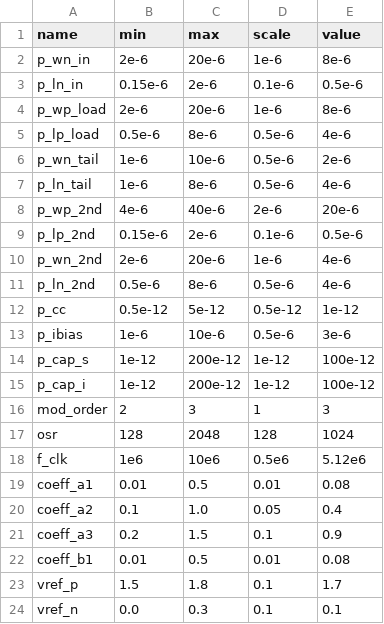
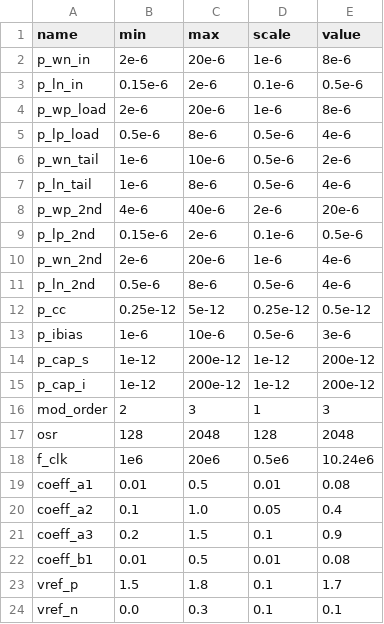
Before and after one commit to edonD/sky130-bio-afe, a CSV file: blocks/adc/parameters.csv, drawn as a sheet.

```diff
--- a/blocks/adc/parameters.csv
+++ b/blocks/adc/parameters.csv
@@ -11,9 +11,9 @@ p_wn_2nd,2e-6,20e-6,1e-6,4e-6
 p_ln_2nd,0.5e-6,8e-6,0.5e-6,4e-6
-p_cc,0.5e-12,5e-12,0.5e-12,1e-12
+p_cc,0.25e-12,5e-12,0.25e-12,0.5e-12
 p_ibias,1e-6,10e-6,0.5e-6,3e-6
-p_cap_s,1e-12,200e-12,1e-12,100e-12
-p_cap_i,1e-12,200e-12,1e-12,100e-12
+p_cap_s,1e-12,200e-12,1e-12,200e-12
+p_cap_i,1e-12,200e-12,1e-12,200e-12
 mod_order,2,3,1,3
-osr,128,2048,128,1024
-f_clk,1e6,10e6,0.5e6,5.12e6
+osr,128,2048,128,2048
+f_clk,1e6,20e6,0.5e6,10.24e6
 coeff_a1,0.01,0.5,0.01,0.08
```
Also changed, not shown: 6 other files.
